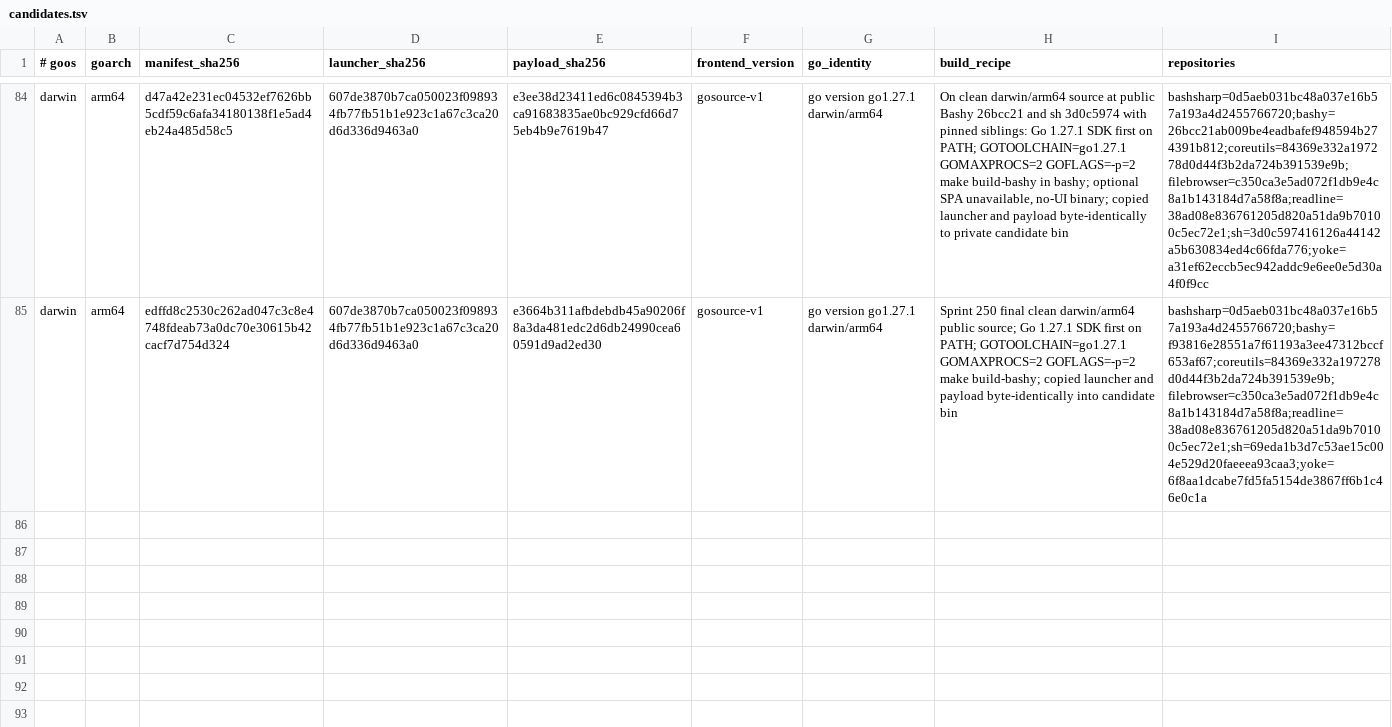
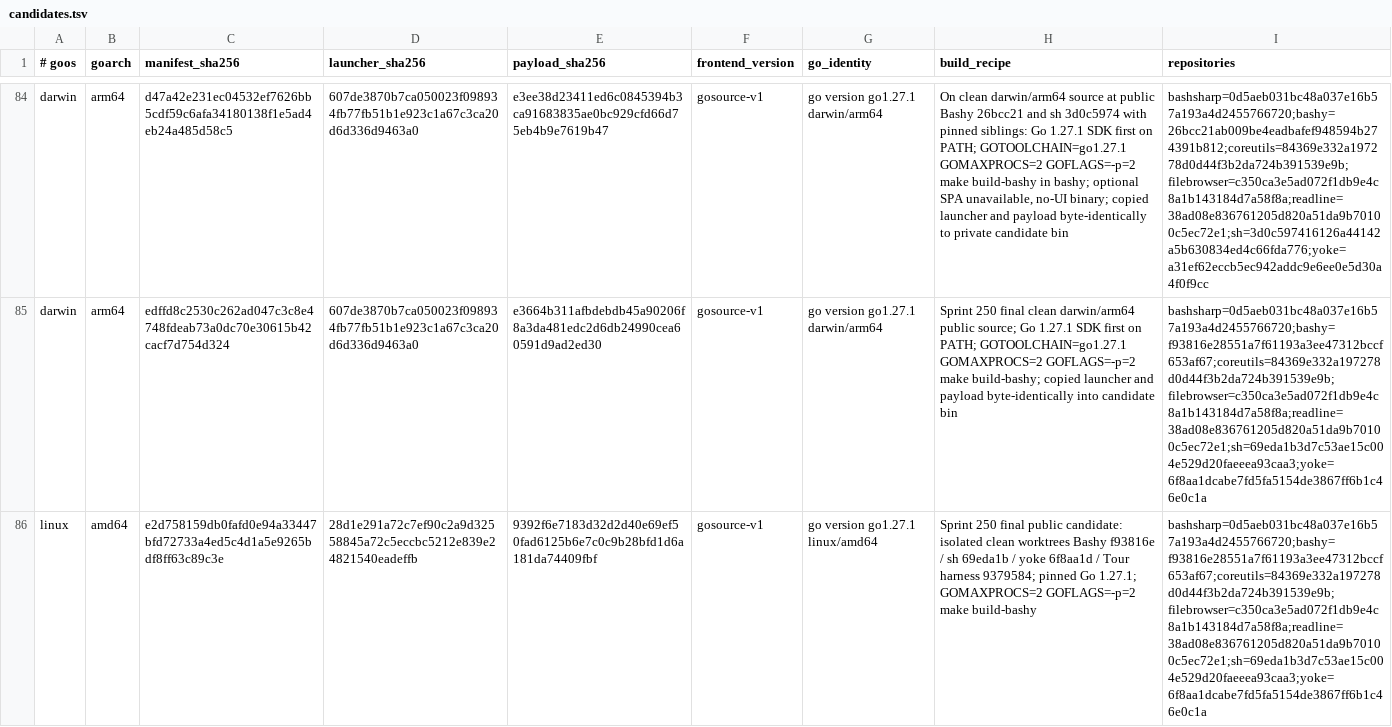
Before and after one commit to bashsharp/bashsharp-tests, a TSV file: docs/go-by-example/candidates.tsv, drawn as a sheet; only a part is shown, gaps mark what is left out; the diff names each change by its address in the sheet, - before the commit and + after, or states it on an @@ line.

Commit message:
test: register final Linux Go by Example candidate
Sprint: #250
Sprint-ID: c912e608-edfe-59b8-bd36-a98f6dad1634
Story: #89
Story-ID: 235209310249

```diff
--- a/docs/go-by-example/candidates.tsv
+++ b/docs/go-by-example/candidates.tsv
+row 86: linux | amd64 | e2d758159db0fafd0e94a33447bfd72733a4ed5c4d1a5e9265bdf8ff63c89c3e | 28d1e291a72c7ef90c2a9d32558845a72c5eccbc5212e839e24821540eadeffb | 9392f6e7183d32d2d40e69ef50fad6125b6e7c0c9b28bfd1d6a181da74409fbf | gosource-v1 | go version go1.27.1 linux/amd64 | Sprint 250 final public candidate: isolated clean worktrees Bashy f93816e / sh 69eda1b / yoke 6f8aa1d / Tour harness 9379584; pinned Go 1.27.1; GOMAXPROCS=2 GOFLAGS=-p=2 make build-bashy | bashsharp=0d5aeb031bc48a037e16b57a193a4d2455766720;bashy=f93816e28551a7f61193a3ee47312bccf653af67;coreutils=84369e332a197278d0d44f3b2da724b391539e9b;filebrowser=c350ca3e5ad072f1db9e4c8a1b143184d7a58f8a;readline=38ad08e836761205d820a51da9b70100c5ec72e1;sh=69eda1b3d7c53ae15c004e529d20faeeea93caa3;yoke=6f8aa1dcabe7fd5fa5154de3867ff6b1c46e0c1a
```
